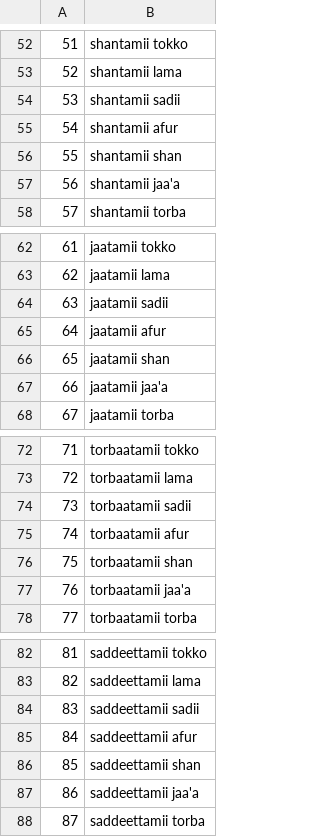
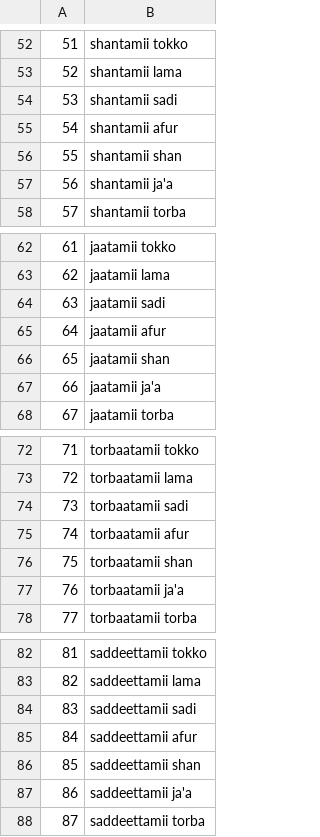
Before and after one commit to google-research-datasets/uninum, a TSV file: numbers/orm.tsv, drawn as a sheet; only a part is shown, gaps mark what is left out; the diff covers the shown part only.

```diff
--- a/numbers/orm.tsv
+++ b/numbers/orm.tsv
@@ -53,6 +53,6 @@
 52	shantamii lama
-53	shantamii sadii
+53	shantamii sadi
 54	shantamii afur
 55	shantamii shan
-56	shantamii jaa'a
+56	shantamii ja'a
 57	shantamii torba
@@ -63,6 +63,6 @@
 62	jaatamii lama
-63	jaatamii sadii
+63	jaatamii sadi
 64	jaatamii afur
 65	jaatamii shan
-66	jaatamii jaa'a
+66	jaatamii ja'a
 67	jaatamii torba
@@ -73,6 +73,6 @@
 72	torbaatamii lama
-73	torbaatamii sadii
+73	torbaatamii sadi
 74	torbaatamii afur
 75	torbaatamii shan
-76	torbaatamii jaa'a
+76	torbaatamii ja'a
 77	torbaatamii torba
@@ -83,6 +83,6 @@
 82	saddeettamii lama
-83	saddeettamii sadii
+83	saddeettamii sadi
 84	saddeettamii afur
 85	saddeettamii shan
-86	saddeettamii jaa'a
+86	saddeettamii ja'a
 87	saddeettamii torba
```
Also changed, not shown: 27 edited cells elsewhere in this file.
